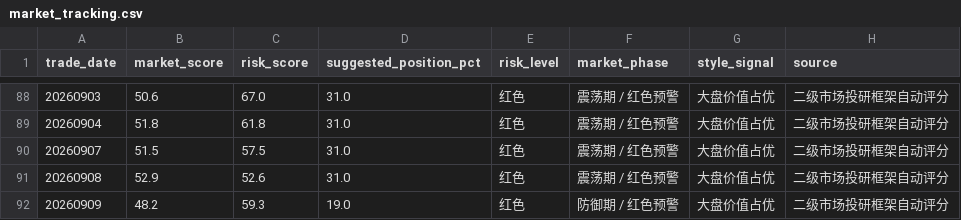
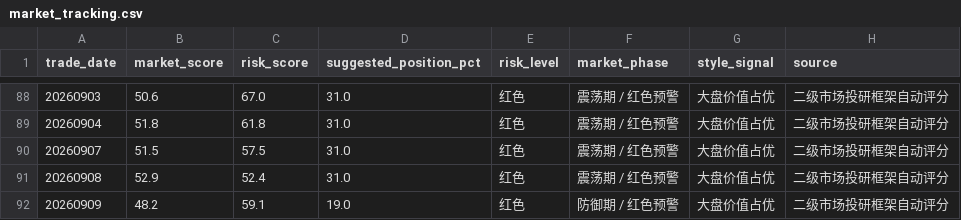
Before and after one commit to yuwxsarah/macroscope-dashboard, a CSV file: data/market_tracking.csv, drawn as a sheet; only a part is shown, gaps mark what is left out.

```diff
--- a/data/market_tracking.csv
+++ b/data/market_tracking.csv
@@ -90,3 +90,3 @@
 20260907,51.5,57.5,31.0,红色,震荡期 / 红色预警,大盘价值占优,二级市场投研框架自动评分
-20260908,52.9,52.6,31.0,红色,震荡期 / 红色预警,大盘价值占优,二级市场投研框架自动评分
-20260909,48.2,59.3,19.0,红色,防御期 / 红色预警,大盘价值占优,二级市场投研框架自动评分
+20260908,52.9,52.4,31.0,红色,震荡期 / 红色预警,大盘价值占优,二级市场投研框架自动评分
+20260909,48.2,59.1,19.0,红色,防御期 / 红色预警,大盘价值占优,二级市场投研框架自动评分
```
Also changed, not shown: 7 other files.
